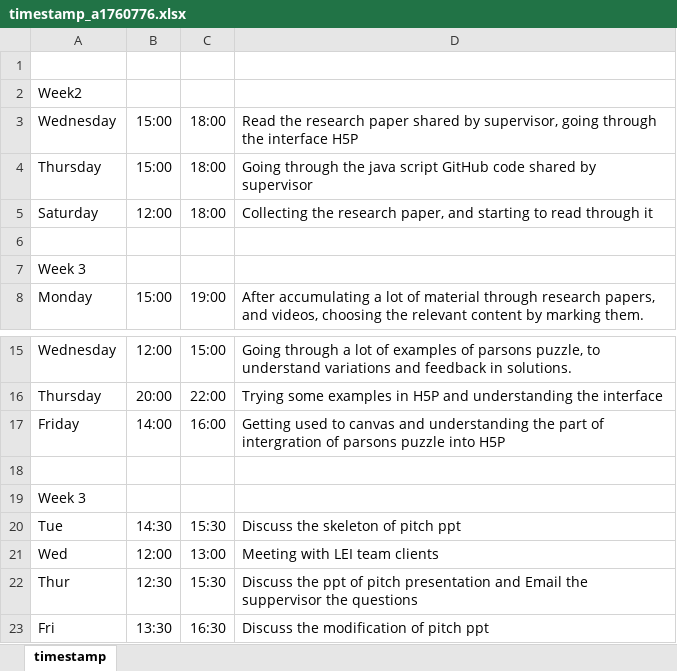
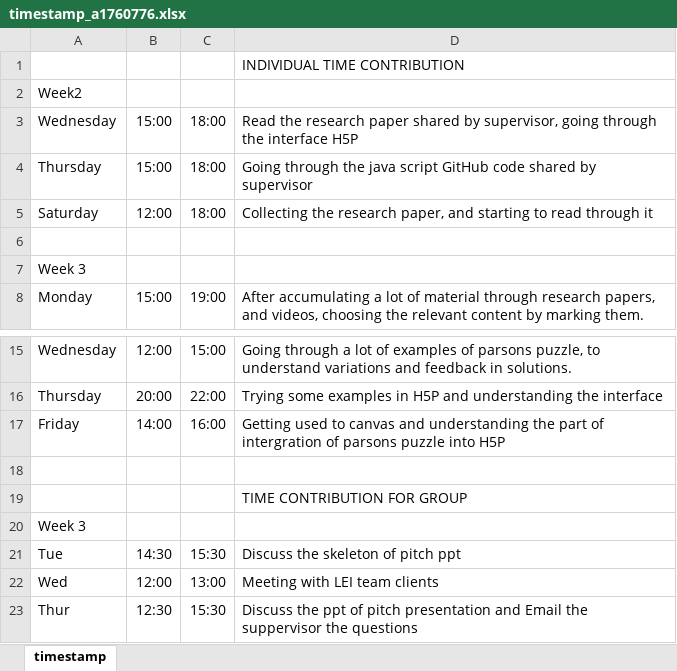
Before and after one commit to cheryl-pope/parsons-h5p, an Excel workbook: timestamp_a1760776.xlsx, sheet timestamp, drawn as a sheet; only a part is shown, gaps mark what is left out; the shorter side is filled out with more unchanged rows; values as stored, in another font and other column widths than the file's, no borders; the diff names each change by its address in the sheet, - before the commit and + after, or states it on an @@ line.

Commit message:
Add files via upload
TIMESTAMP OF a1760776 TILL WEEK 4

```diff
--- a/timestamp_a1760776.xlsx (sheet timestamp)
+++ b/timestamp_a1760776.xlsx (sheet timestamp)
-D1: (empty)
+D1: INDIVIDUAL TIME CONTRIBUTION
+row 19:  |  |  | TIME CONTRIBUTION FOR GROUP
```
